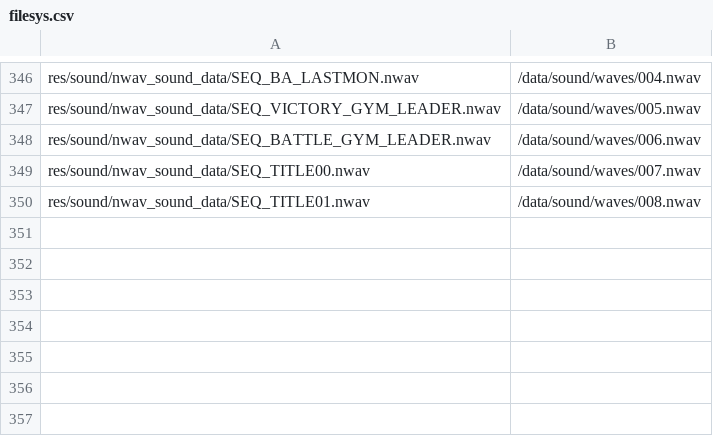
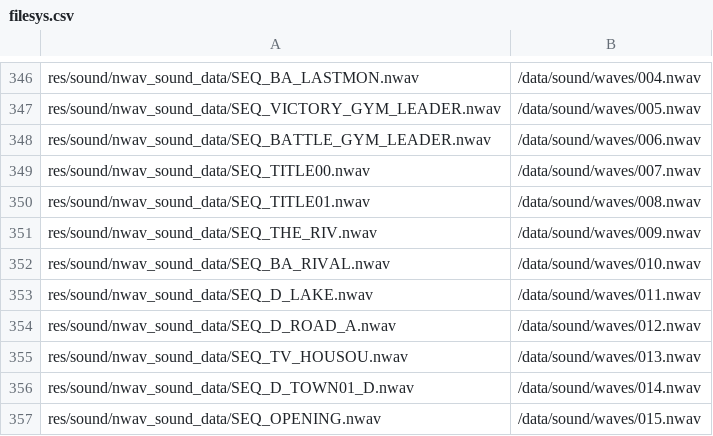
Before and after one commit to memory5ty7/pokeplatinum, a CSV file: platinum.us/filesys.csv, drawn as a sheet; only a part is shown, gaps mark what is left out; the diff names each change by its address in the sheet, - before the commit and + after, or states it on an @@ line.

Commit message:
BGMs up to lake verity

```diff
--- a/platinum.us/filesys.csv
+++ b/platinum.us/filesys.csv
+row 351: res/sound/nwav_sound_data/SEQ_THE_RIV.nwav | /data/sound/waves/009.nwav
+row 352: res/sound/nwav_sound_data/SEQ_BA_RIVAL.nwav | /data/sound/waves/010.nwav
+row 353: res/sound/nwav_sound_data/SEQ_D_LAKE.nwav | /data/sound/waves/011.nwav
+row 354: res/sound/nwav_sound_data/SEQ_D_ROAD_A.nwav | /data/sound/waves/012.nwav
+row 355: res/sound/nwav_sound_data/SEQ_TV_HOUSOU.nwav | /data/sound/waves/013.nwav
+row 356: res/sound/nwav_sound_data/SEQ_D_TOWN01_D.nwav | /data/sound/waves/014.nwav
+row 357: res/sound/nwav_sound_data/SEQ_OPENING.nwav | /data/sound/waves/015.nwav
```
Also changed, not shown: 8 other files.
